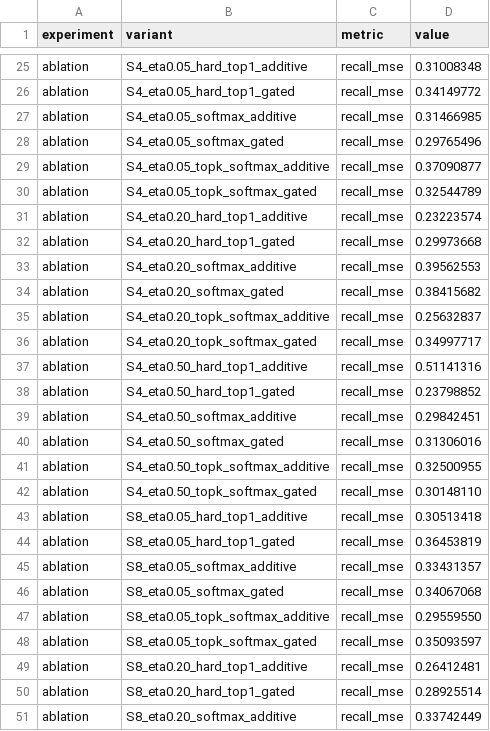
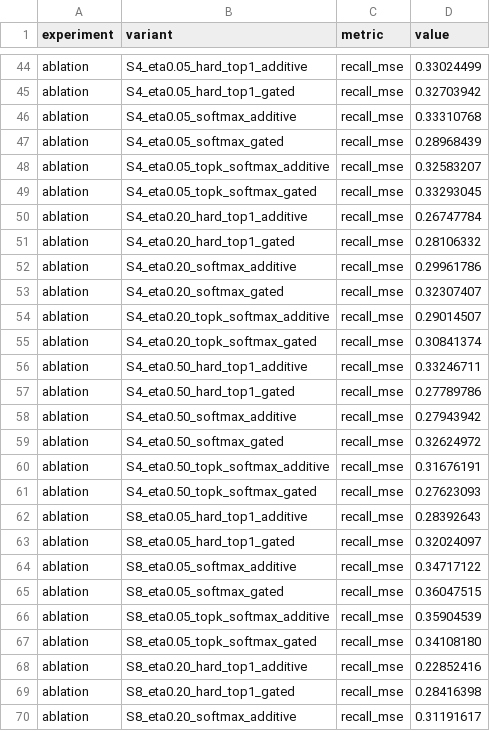
Before and after one commit to kkraso01/sllm.c, a CSV file: paper/results/metrics_seed31415.csv, drawn as a sheet; only a part is shown, gaps mark what is left out; addresses are those after the commit; the diff covers the shown part only; the diff names each change by its address in the sheet, - before the commit and + after, or states it on an @@ line.

```diff
--- a/paper/results/metrics_seed31415.csv
+++ b/paper/results/metrics_seed31415.csv
-D44 (value): 0.31008348
+D44 (value): 0.33024499
-D45 (value): 0.34149772
+D45 (value): 0.32703942
-D46 (value): 0.31466985
+D46 (value): 0.33310768
-D47 (value): 0.29765496
+D47 (value): 0.28968439
-D48 (value): 0.37090877
+D48 (value): 0.32583207
-D49 (value): 0.32544789
+D49 (value): 0.33293045
-D50 (value): 0.23223574
+D50 (value): 0.26747784
-D51 (value): 0.29973668
+D51 (value): 0.28106332
-D52 (value): 0.39562553
+D52 (value): 0.29961786
-D53 (value): 0.38415682
+D53 (value): 0.32307407
-D54 (value): 0.25632837
+D54 (value): 0.29014507
-D55 (value): 0.34997717
+D55 (value): 0.30841374
-D56 (value): 0.51141316
+D56 (value): 0.33246711
-D57 (value): 0.23798852
+D57 (value): 0.27789786
-D58 (value): 0.29842451
+D58 (value): 0.27943942
-D59 (value): 0.31306016
+D59 (value): 0.32624972
-D60 (value): 0.32500955
+D60 (value): 0.31676191
-D61 (value): 0.30148110
+D61 (value): 0.27623093
-D62 (value): 0.30513418
+D62 (value): 0.28392643
-D63 (value): 0.36453819
+D63 (value): 0.32024097
-D64 (value): 0.33431357
+D64 (value): 0.34717122
-D65 (value): 0.34067068
+D65 (value): 0.36047515
-D66 (value): 0.29559550
+D66 (value): 0.35904539
-D67 (value): 0.35093597
+D67 (value): 0.34108180
-D68 (value): 0.26412481
+D68 (value): 0.22852416
-D69 (value): 0.28925514
+D69 (value): 0.28416398
-D70 (value): 0.33742449
+D70 (value): 0.31191617
```
Also changed, not shown: 19 added rows and 30 edited cells elsewhere in this file, paper/results/metrics_seed1337.csv, paper/results/metrics_seed2027.csv, 20 other files.
